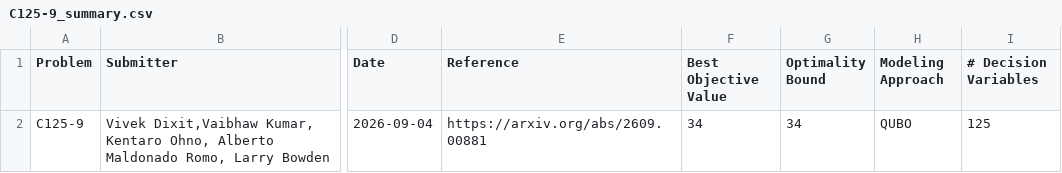
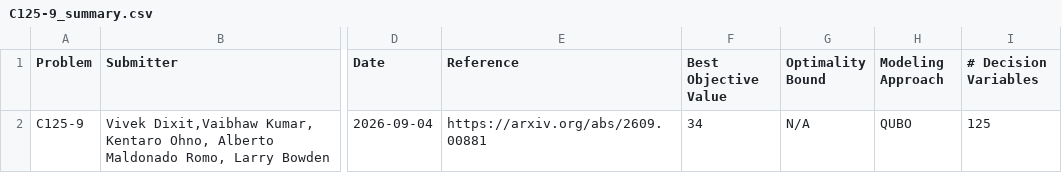
Before and after one commit to vd114/QOBLIB, a CSV file: 07-independentset/submissions/20260907_QAOA_Vivek/C125-9/C125-9_summary.csv, drawn as a sheet; only a part is shown, gaps mark what is left out; the diff names each change by its address in the sheet, - before the commit and + after, or states it on an @@ line.

Commit message:
Update C125-9_summary.csv

```diff
--- a/07-independentset/submissions/20260907_QAOA_Vivek/C125-9/C125-9_summary.csv
+++ b/07-independentset/submissions/20260907_QAOA_Vivek/C125-9/C125-9_summary.csv
-G2 (Optimality Bound): 34
+G2 (Optimality Bound): N/A
```
